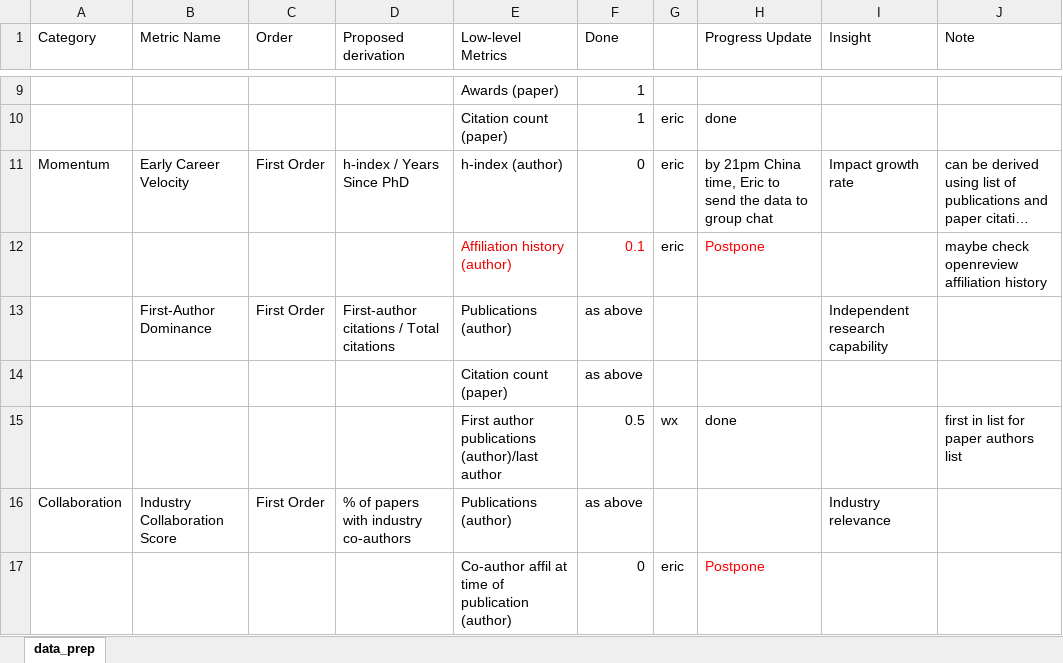
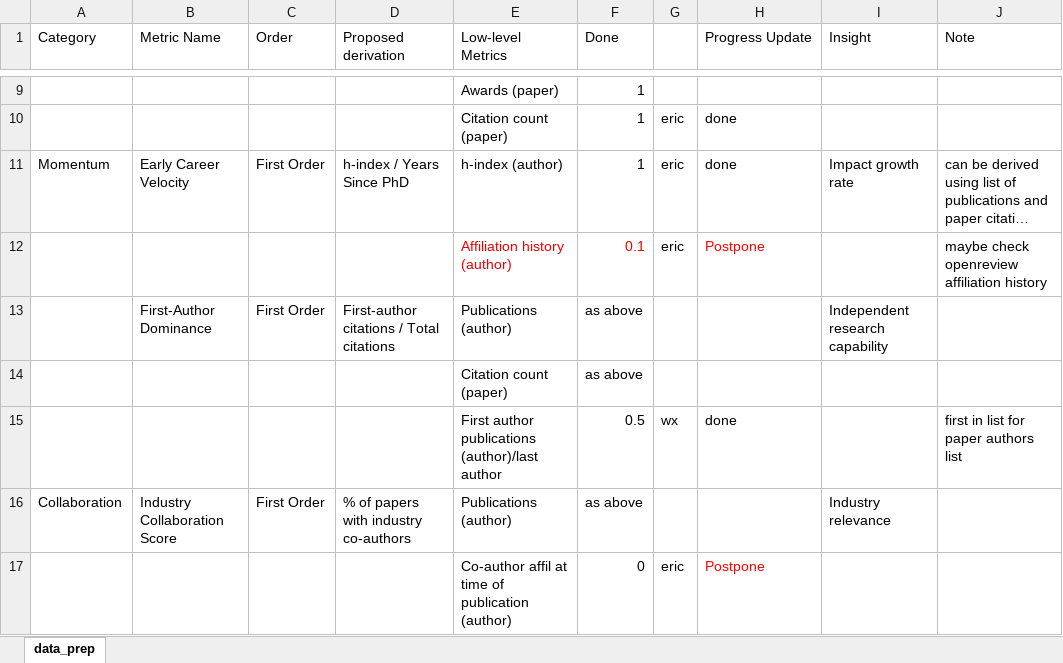
Before and after one commit to Chenbot001/ATIP, an Excel workbook: docs/data_prep v2.xlsx, sheet data_prep, drawn as a sheet; only a part is shown, gaps mark what is left out; long unchanged cells end in …; values as stored, in another font and other column widths than the file's, no borders; the diff names each change by its address in the sheet, - before the commit and + after, or states it on an @@ line.

```diff
--- a/docs/data_prep v2.xlsx (sheet data_prep)
+++ b/docs/data_prep v2.xlsx (sheet data_prep)
-F11 (Done): 0
+F11 (Done): 1
-H11 (Progress Update): by 21pm China time, Eric to send the data to group chat
+H11 (Progress Update): done
```
Also changed, not shown: 7 other files.
